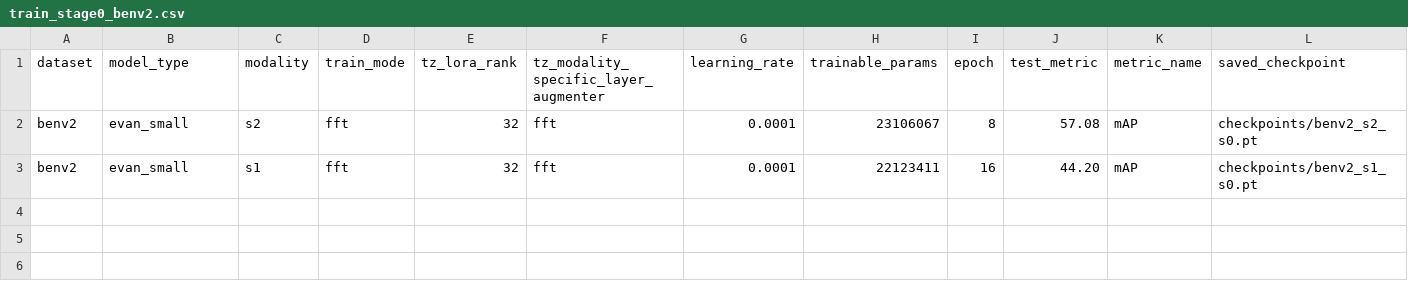
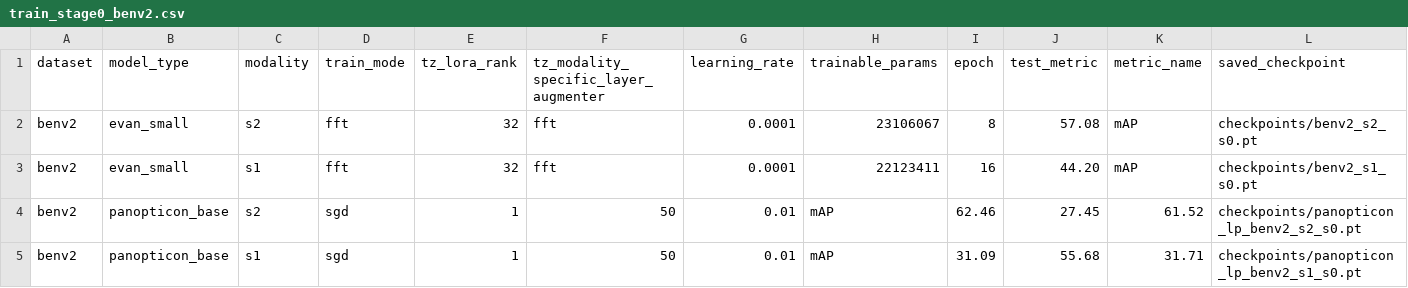
Before and after one commit to timgzhou/ever-changing-modality, a CSV file: res/train_stage0_benv2.csv, drawn as a sheet; only a part is shown; rows hold the shown columns only; the diff names each change by its address in the sheet, - before the commit and + after, or states it on an @@ line.

```diff
--- a/res/train_stage0_benv2.csv
+++ b/res/train_stage0_benv2.csv
+row 4: benv2 | panopticon_base | s2 | sgd | 1 | 50 | 0.01 | mAP | 62.46 | 27.45 | 61.52 | checkpoints/panopticon_lp_benv2_s2_s0.pt
+row 5: benv2 | panopticon_base | s1 | sgd | 1 | 50 | 0.01 | mAP | 31.09 | 55.68 | 31.71 | checkpoints/panopticon_lp_benv2_s1_s0.pt
```
Also changed, not shown: res/delulu/benv2/cross.csv, res/delulu/benv2/self.csv, 6 other files.
